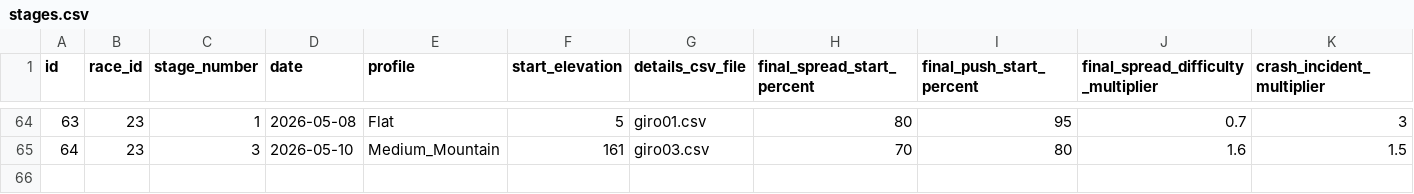
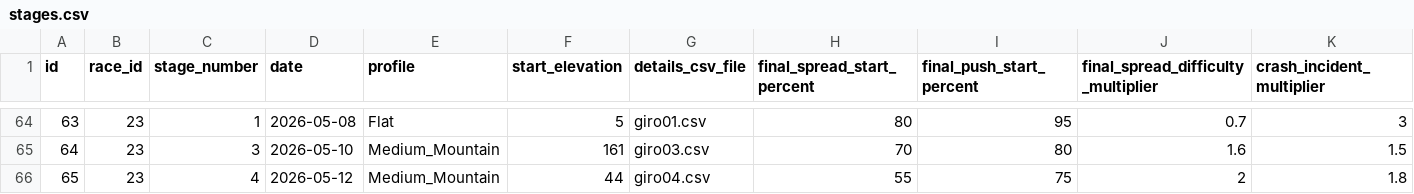
Before and after one commit to michaelkrinningersg-coder/velo, a CSV file: data/csv/stages.csv, drawn as a sheet; only a part is shown, gaps mark what is left out; rows hold the shown columns only; the diff names each change by its address in the sheet, - before the commit and + after, or states it on an @@ line.

Commit message:
feat: update race program probability rules and add giro04 stage details

```diff
--- a/data/csv/stages.csv
+++ b/data/csv/stages.csv
+row 66: 65 | 23 | 4 | 2026-05-12 | Medium_Mountain | 44 | giro04.csv | 55 | 75 | 2 | 1.8
```
Also changed, not shown: data/csv/race_program_probability_rules.csv, 2 other files.
